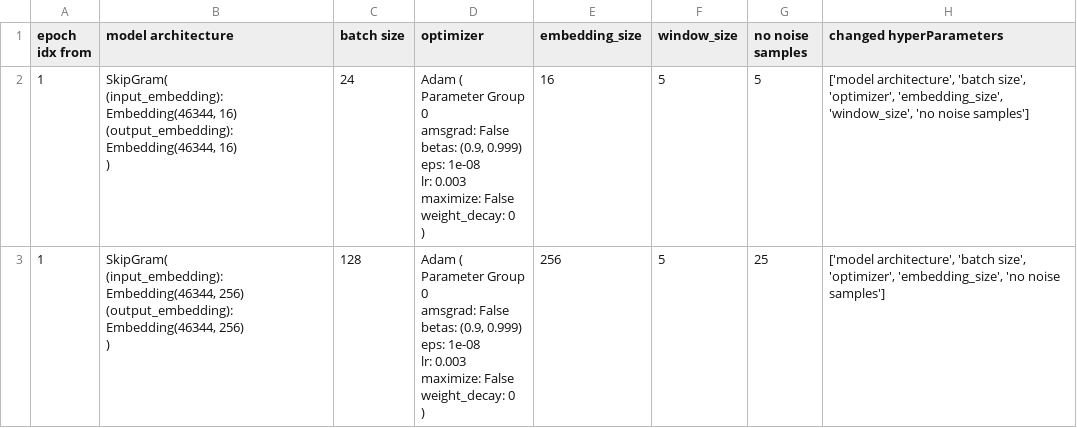
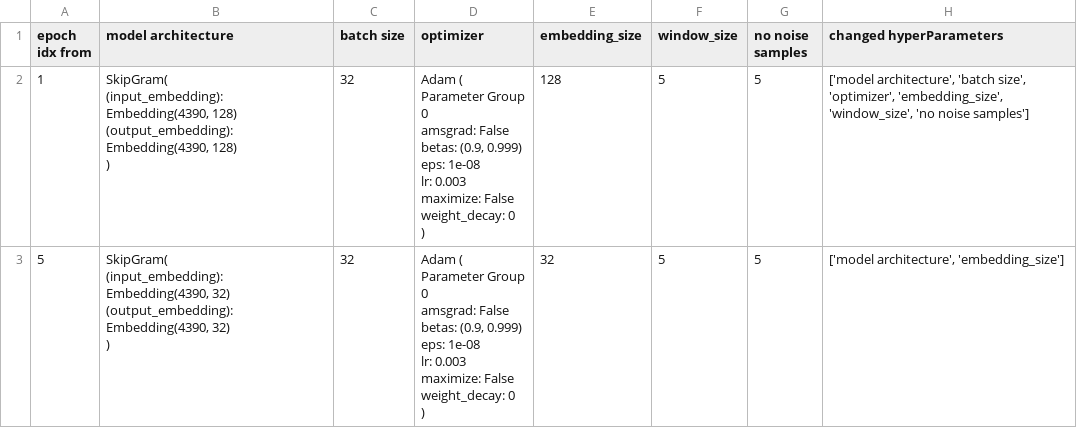
Before and after one commit to ahmedbadr97/sentiment-analysis-RNN, a CSV file: train_tracker/train_data.csv, drawn as a sheet.

Commit message:
add train data test split and model trainng for sentiment analysis

```diff
--- a/train_tracker/train_data.csv
+++ b/train_tracker/train_data.csv
@@ -1,25 +1,25 @@
 epoch idx from,model architecture,batch size,optimizer,embedding_size,window_size,no noise samples,changed hyperParameters
-1,"SkipGram(
-  (input_embedding): Embedding(46344, 16)
-  (output_embedding): Embedding(46344, 16)
-)",24,"Adam (
-Parameter Group 0
-    amsgrad: False
-    betas: (0.9, 0.999)
-    eps: 1e-08
-    lr: 0.003
-    maximize: False
-    weight_decay: 0
-)",16,5,5,"['model architecture', 'batch size', 'optimizer', 'embedding_size', 'window_size', 'no noise samples']"
-1,"SkipGram(
-  (input_embedding): Embedding(46344, 256)
-  (output_embedding): Embedding(46344, 256)
-)",128,"Adam (
-Parameter Group 0
-    amsgrad: False
-    betas: (0.9, 0.999)
-    eps: 1e-08
-    lr: 0.003
-    maximize: False
-    weight_decay: 0
-)",256,5,25,"['model architecture', 'batch size', 'optimizer', 'embedding_size', 'no noise samples']"
+1,"SkipGram(
+  (input_embedding): Embedding(4390, 128)
+  (output_embedding): Embedding(4390, 128)
+)",32,"Adam (
+Parameter Group 0
+    amsgrad: False
+    betas: (0.9, 0.999)
+    eps: 1e-08
+    lr: 0.003
+    maximize: False
+    weight_decay: 0
+)",128,5,5,"['model architecture', 'batch size', 'optimizer', 'embedding_size', 'window_size', 'no noise samples']"
+5,"SkipGram(
+  (input_embedding): Embedding(4390, 32)
+  (output_embedding): Embedding(4390, 32)
+)",32,"Adam (
+Parameter Group 0
+    amsgrad: False
+    betas: (0.9, 0.999)
+    eps: 1e-08
+    lr: 0.003
+    maximize: False
+    weight_decay: 0
+)",32,5,5,"['model architecture', 'embedding_size']"
```
Also changed, not shown: 10 other files.
